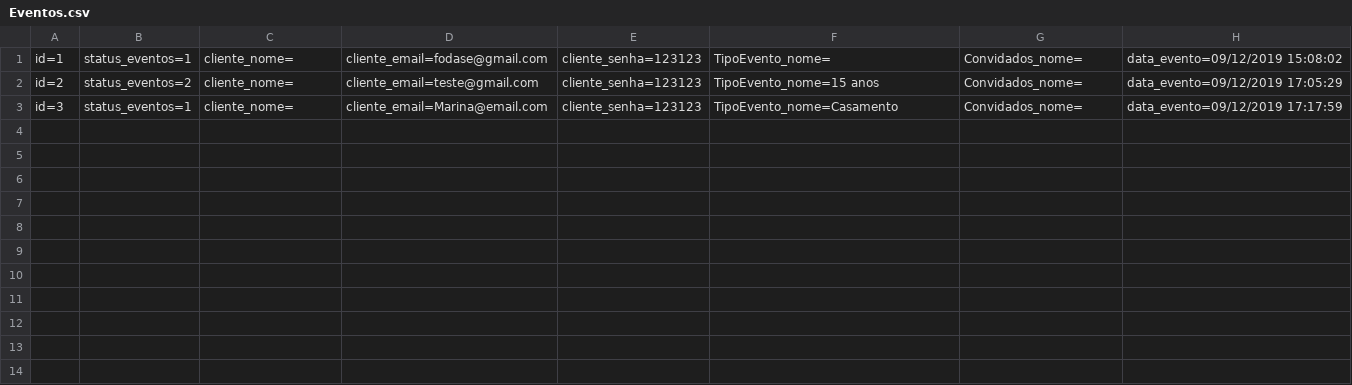
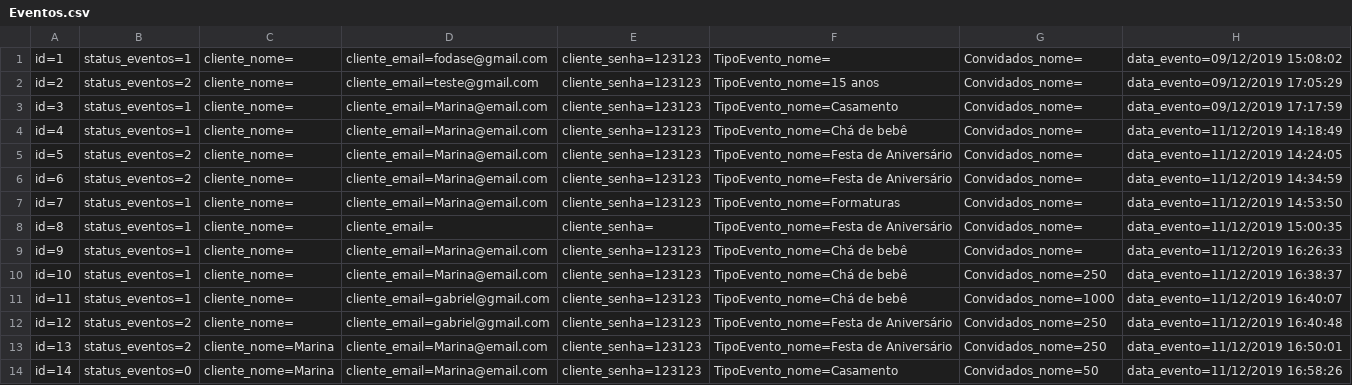
Before and after one commit to gabrielspk/RoleTopMVC, a CSV file: Database/Eventos.csv, drawn as a sheet; the diff names each change by its address in the sheet, - before the commit and + after, or states it on an @@ line.

```diff
--- a/Database/Eventos.csv
+++ b/Database/Eventos.csv
+row 4: id=4 | status_eventos=1 | cliente_nome= | cliente_email=Marina@email.com | cliente_senha=123123 | TipoEvento_nome=Chá de bebê | Convidados_nome= | data_evento=11/12/2019 14:18:49
+row 5: id=5 | status_eventos=2 | cliente_nome= | cliente_email=Marina@email.com | cliente_senha=123123 | TipoEvento_nome=Festa de Aniversário | Convidados_nome= | data_evento=11/12/2019 14:24:05
+row 6: id=6 | status_eventos=2 | cliente_nome= | cliente_email=Marina@email.com | cliente_senha=123123 | TipoEvento_nome=Festa de Aniversário | Convidados_nome= | data_evento=11/12/2019 14:34:59
+row 7: id=7 | status_eventos=1 | cliente_nome= | cliente_email=Marina@email.com | cliente_senha=123123 | TipoEvento_nome=Formaturas | Convidados_nome= | data_evento=11/12/2019 14:53:50
+row 8: id=8 | status_eventos=1 | cliente_nome= | cliente_email= | cliente_senha= | TipoEvento_nome=Festa de Aniversário | Convidados_nome= | data_evento=11/12/2019 15:00:35
+row 9: id=9 | status_eventos=1 | cliente_nome= | cliente_email=Marina@email.com | cliente_senha=123123 | TipoEvento_nome=Chá de bebê | Convidados_nome= | data_evento=11/12/2019 16:26:33
+row 10: id=10 | status_eventos=1 | cliente_nome= | cliente_email=Marina@email.com | cliente_senha=123123 | TipoEvento_nome=Chá de bebê | Convidados_nome=250 | data_evento=11/12/2019 16:38:37
+row 11: id=11 | status_eventos=1 | cliente_nome= | cliente_email=gabriel@gmail.com | cliente_senha=123123 | TipoEvento_nome=Chá de bebê | Convidados_nome=1000 | data_evento=11/12/2019 16:40:07
+row 12: id=12 | status_eventos=2 | cliente_nome= | cliente_email=gabriel@gmail.com | cliente_senha=123123 | TipoEvento_nome=Festa de Aniversário | Convidados_nome=250 | data_evento=11/12/2019 16:40:48
+row 13: id=13 | status_eventos=2 | cliente_nome=Marina | cliente_email=Marina@email.com | cliente_senha=123123 | TipoEvento_nome=Festa de Aniversário | Convidados_nome=250 | data_evento=11/12/2019 16:50:01
+row 14: id=14 | status_eventos=0 | cliente_nome=Marina | cliente_email=Marina@email.com | cliente_senha=123123 | TipoEvento_nome=Casamento | Convidados_nome=50 | data_evento=11/12/2019 16:58:26
```
Also changed, not shown: 22 other files.
